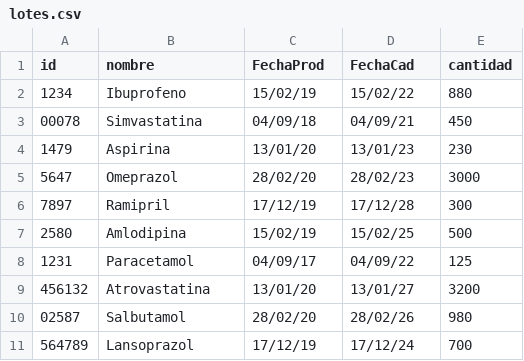
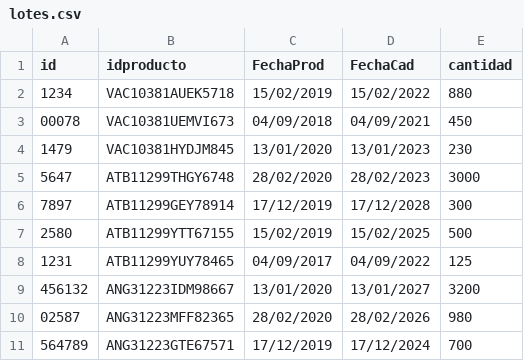
Before and after one commit to mianfg-DGIIM/DDSI, a CSV file: testbed/lotes.csv, drawn as a sheet.

```diff
--- a/testbed/lotes.csv
+++ b/testbed/lotes.csv
@@ -1,11 +1,11 @@
-id,nombre,FechaProd,FechaCad,cantidad
-1234,Ibuprofeno,15/02/19,15/02/22,880
-00078,Simvastatina,04/09/18,04/09/21,450
-1479,Aspirina,13/01/20,13/01/23,230
-5647,Omeprazol,28/02/20,28/02/23,3000
-7897,Ramipril,17/12/19,17/12/28,300
-2580,Amlodipina,15/02/19,15/02/25,500
-1231,Paracetamol,04/09/17,04/09/22,125
-456132,Atrovastatina,13/01/20,13/01/27,3200
-02587,Salbutamol,28/02/20,28/02/26,980
-564789,Lansoprazol,17/12/19,17/12/24,700
+id,idproducto,FechaProd,FechaCad,cantidad
+1234,VAC10381AUEK5718,15/02/2019,15/02/2022,880
+00078,VAC10381UEMVI673,04/09/2018,04/09/2021,450
+1479,VAC10381HYDJM845,13/01/2020,13/01/2023,230
+5647,ATB11299THGY6748,28/02/2020,28/02/2023,3000
+7897,ATB11299GEY78914,17/12/2019,17/12/2028,300
+2580,ATB11299YTT67155,15/02/2019,15/02/2025,500
+1231,ATB11299YUY78465,04/09/2017,04/09/2022,125
+456132,ANG31223IDM98667,13/01/2020,13/01/2027,3200
+02587,ANG31223MFF82365,28/02/2020,28/02/2026,980
+564789,ANG31223GTE67571,17/12/2019,17/12/2024,700
```
Also changed, not shown: testbed/mercancias.csv, testbed/recibos.csv, 2 other files.
